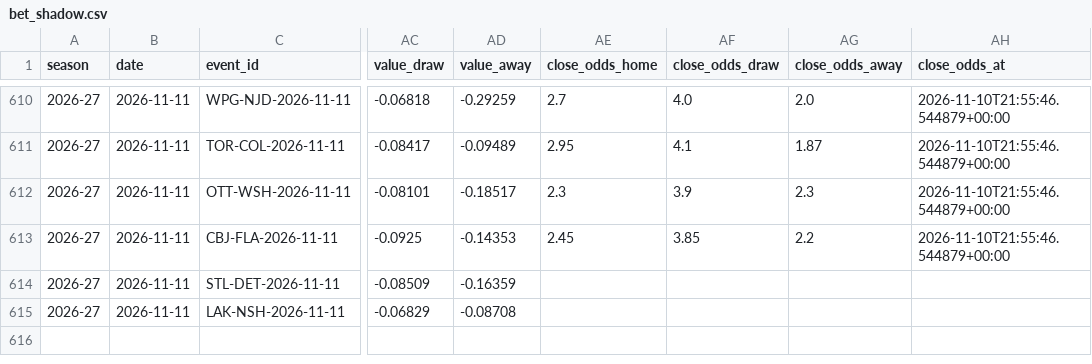
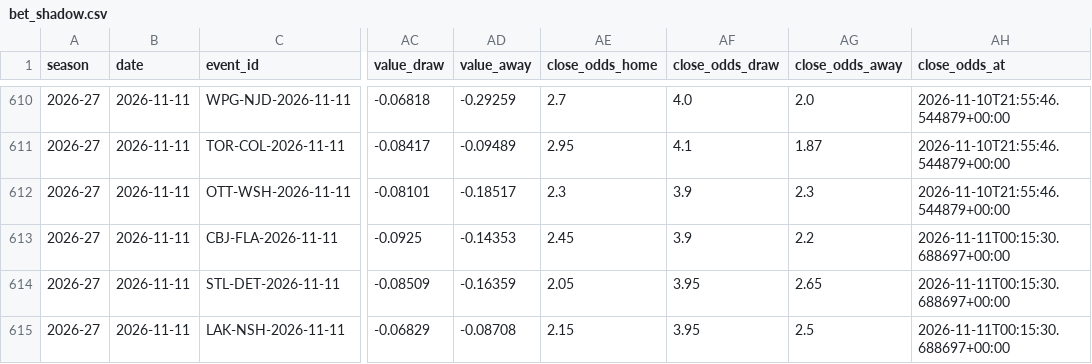
Before and after one commit to egeiran/NHL-ML-Prediction-Model, a CSV file: NHL/data/bet_shadow.csv, drawn as a sheet; only a part is shown, gaps mark what is left out; the diff names each change by its address in the sheet, - before the commit and + after, or states it on an @@ line.

```diff
--- a/NHL/data/bet_shadow.csv
+++ b/NHL/data/bet_shadow.csv
-AF613 (close_odds_draw): 3.85
+AF613 (close_odds_draw): 3.9
-AH613 (close_odds_at): 2026-11-10T21:55:46.544879+00:00
+AH613 (close_odds_at): 2026-11-11T00:15:30.688697+00:00
-AE614 (close_odds_home): (empty)
+AE614 (close_odds_home): 2.05
-AF614:AF615 (close_odds_draw): (empty)
+AF614:AF615 (close_odds_draw): 3.95
-AG614 (close_odds_away): (empty)
+AG614 (close_odds_away): 2.65
-AH614:AH615 (close_odds_at): (empty)
+AH614:AH615 (close_odds_at): 2026-11-11T00:15:30.688697+00:00
-AE615 (close_odds_home): (empty)
+AE615 (close_odds_home): 2.15
-AG615 (close_odds_away): (empty)
+AG615 (close_odds_away): 2.5
```
